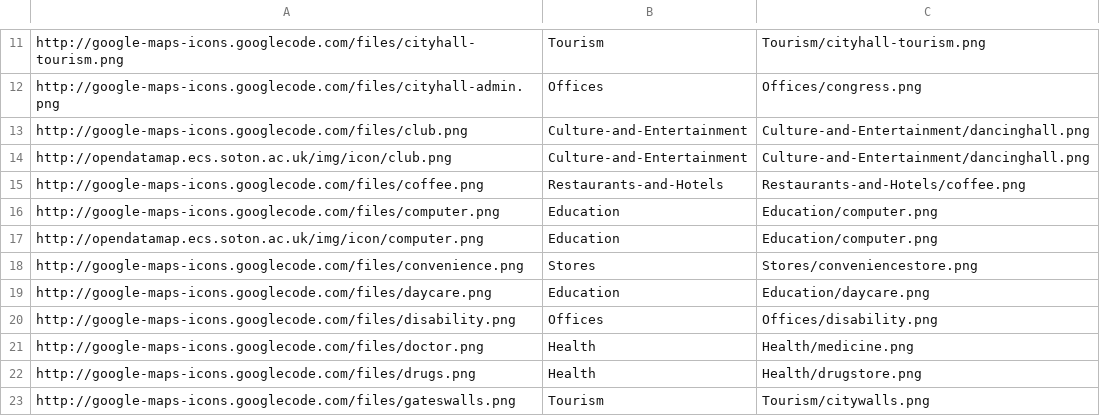
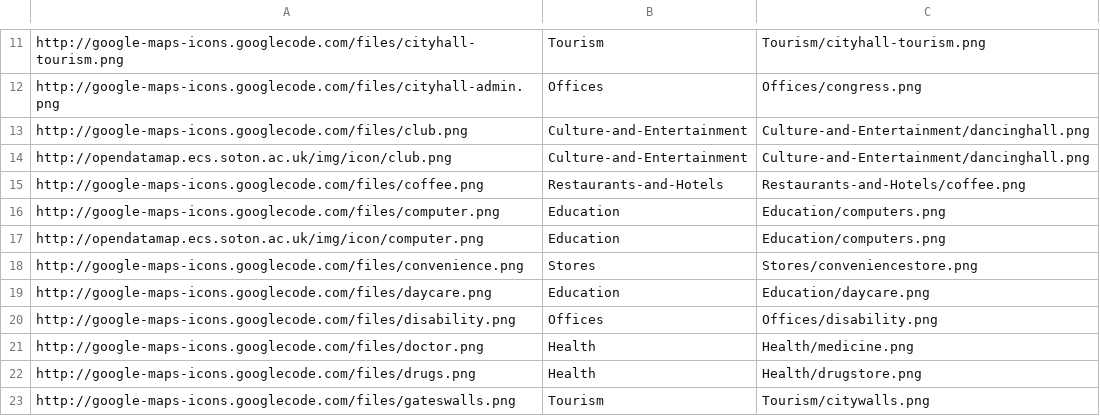
Before and after one commit to crwilliams/opendatamap, a CSV file: www/htdocs/catlist.csv, drawn as a sheet; only a part is shown, gaps mark what is left out.

Commit message:
s/computer/computers/
git-svn-id: svn://svn.forge.ecs.soton.ac.uk/projects/opendatamap@209 74a4a7be-f69d-0410-a7fa-b81c2d4ed421

```diff
--- a/www/htdocs/catlist.csv
+++ b/www/htdocs/catlist.csv
@@ -15,4 +15,4 @@ http://opendatamap.ecs.soton.ac.uk/img/icon/club.png,Culture-and-Entertainment,C
 http://google-maps-icons.googlecode.com/files/coffee.png,Restaurants-and-Hotels,Restaurants-and-Hotels/coffee.png
-http://google-maps-icons.googlecode.com/files/computer.png,Education,Education/computer.png
-http://opendatamap.ecs.soton.ac.uk/img/icon/computer.png,Education,Education/computer.png
+http://google-maps-icons.googlecode.com/files/computer.png,Education,Education/computers.png
+http://opendatamap.ecs.soton.ac.uk/img/icon/computer.png,Education,Education/computers.png
 http://google-maps-icons.googlecode.com/files/convenience.png,Stores,Stores/conveniencestore.png
```
Also changed, not shown: 2 other files.
